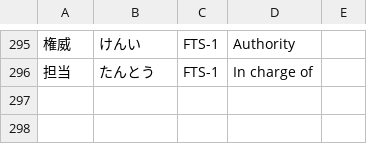
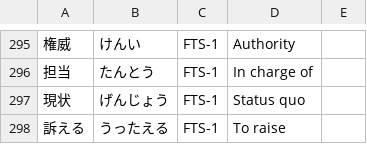
Before and after one commit to mattcarpenter/textbook-annotations, a CSV file: data/vocab.csv, drawn as a sheet; only a part is shown, gaps mark what is left out.

```diff
--- a/data/vocab.csv
+++ b/data/vocab.csv
@@ -297 +297,3 @@
 担当,たんとう,FTS-1,In charge of,,
+現状,げんじょう,FTS-1,Status quo,,
+訴える,うったえる,FTS-1,To raise,,
```
Also changed, not shown: 1 other file.
